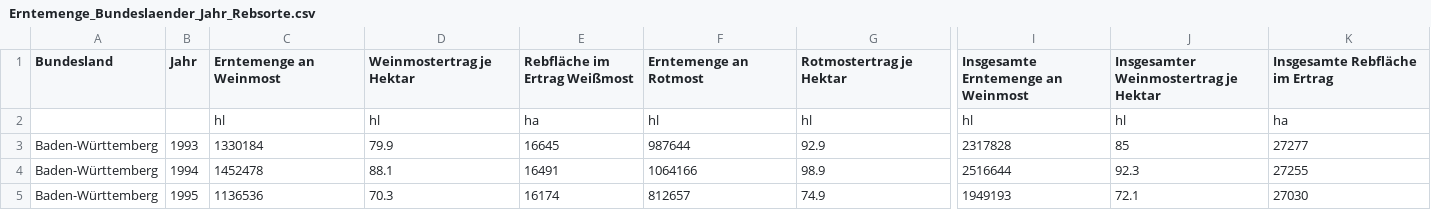
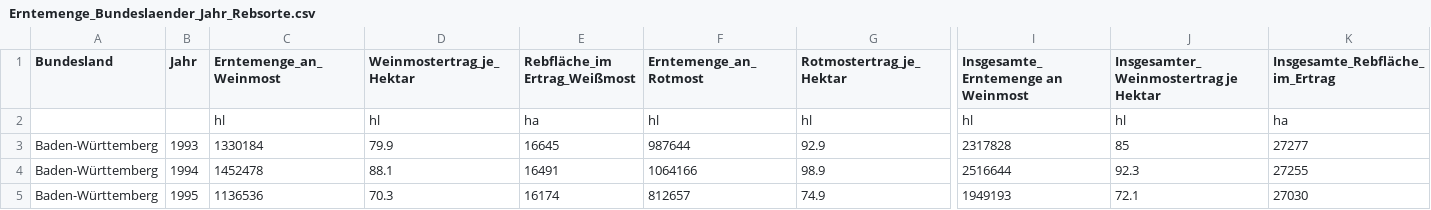
Before and after one commit to AndreaWiel/abgabe, a CSV file: WineTime/csv_Datensaetze/Wein/Erntemenge_Bundeslaender_Jahr_Rebsorte.csv, drawn as a sheet; only a part is shown, gaps mark what is left out; the diff names each change by its address in the sheet, - before the commit and + after, or states it on an @@ line.

```diff
--- a/WineTime/csv_Datensaetze/Wein/Erntemenge_Bundeslaender_Jahr_Rebsorte.csv
+++ b/WineTime/csv_Datensaetze/Wein/Erntemenge_Bundeslaender_Jahr_Rebsorte.csv
-C1: Erntemenge an Weinmost
+C1: Erntemenge_an_Weinmost
-D1: Weinmostertrag je Hektar
+D1: Weinmostertrag_je_Hektar
-E1: Rebfläche im Ertrag Weißmost
+E1: Rebfläche_im Ertrag_Weißmost
-F1: Erntemenge an Rotmost
+F1: Erntemenge_an_Rotmost
-G1: Rotmostertrag je Hektar
+G1: Rotmostertrag_je_Hektar
-I1: Insgesamte Erntemenge an Weinmost
+I1: Insgesamte_Erntemenge an Weinmost
-J1: Insgesamter Weinmostertrag je Hektar
+J1: Insgesamter_Weinmostertrag je Hektar
-K1: Insgesamte Rebfläche im Ertrag
+K1: Insgesamte_Rebfläche_im_Ertrag
```
Also changed, not shown: 1 other file.
